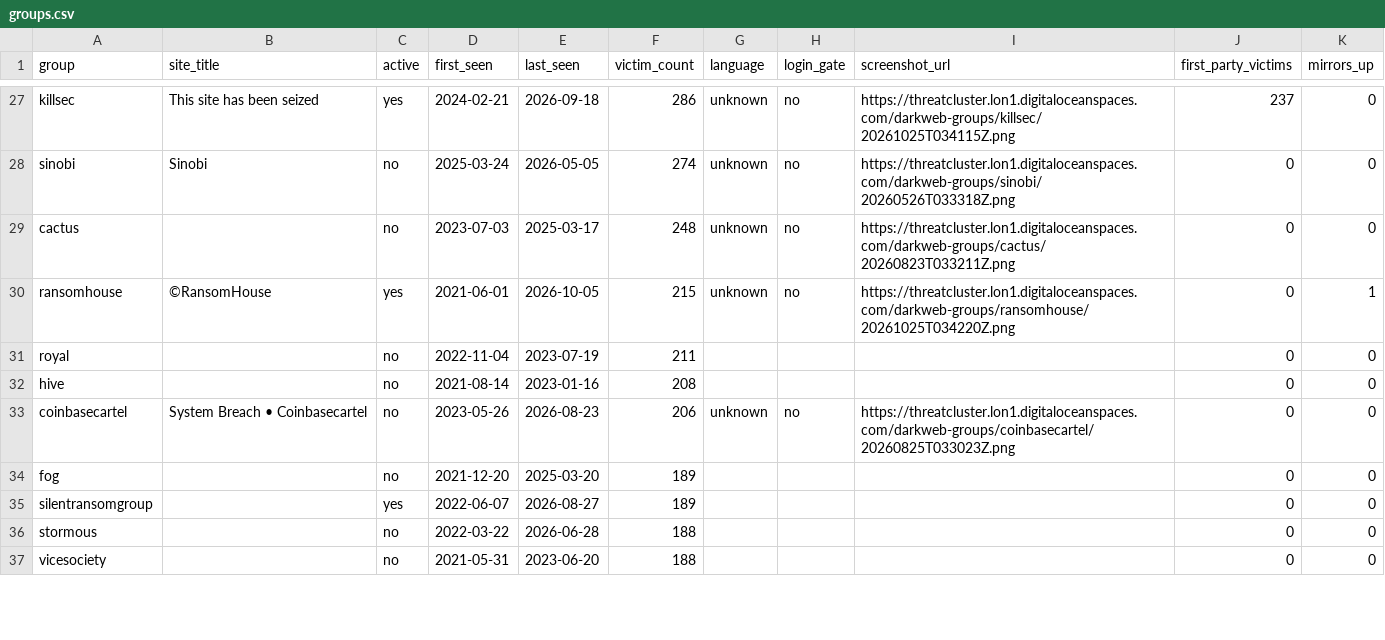
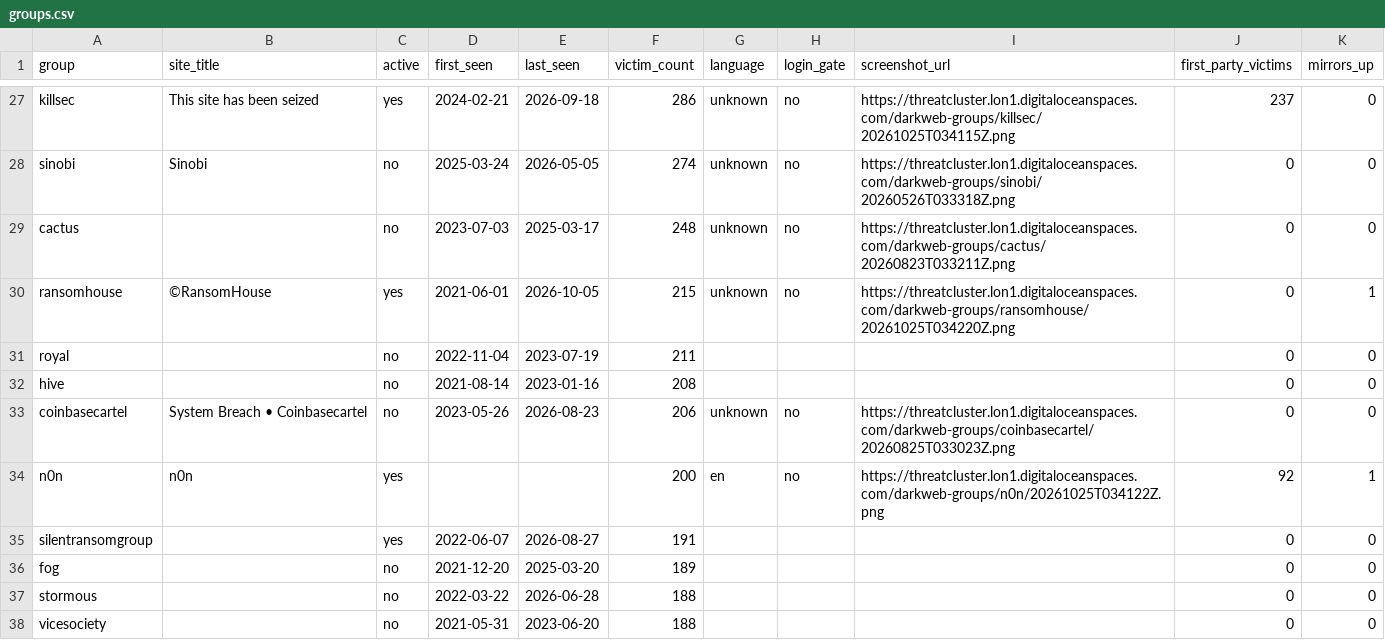
Before and after one commit to Jam0k/Ransomware-Intel, a CSV file: data/groups.csv, drawn as a sheet; only a part is shown, gaps mark what is left out; removed rows and columns are numbered as before the commit, all else as after; the diff covers the shown part only; the diff names each change by its address in the sheet, - before the commit and + after, or states it on an @@ line.

```diff
--- a/data/groups.csv
+++ b/data/groups.csv
+row 34: n0n | n0n | yes |  |  | 200 | en | no | https://threatcluster.lon1.digitaloceanspaces.com/darkweb-groups/n0n/20261025T034122Z.png | 92 | 1
+row 35: silentransomgroup |  | yes | 2022-06-07 | 2026-08-27 | 191 |  |  |  | 0 | 0
-row 35: silentransomgroup |  | yes | 2022-06-07 | 2026-08-27 | 189 |  |  |  | 0 | 0
```
Also changed, not shown: 4 added rows, 5 removed rows and 15 edited cells elsewhere in this file, data/onions.csv, data/victims-firstparty.csv, 5 other files.
